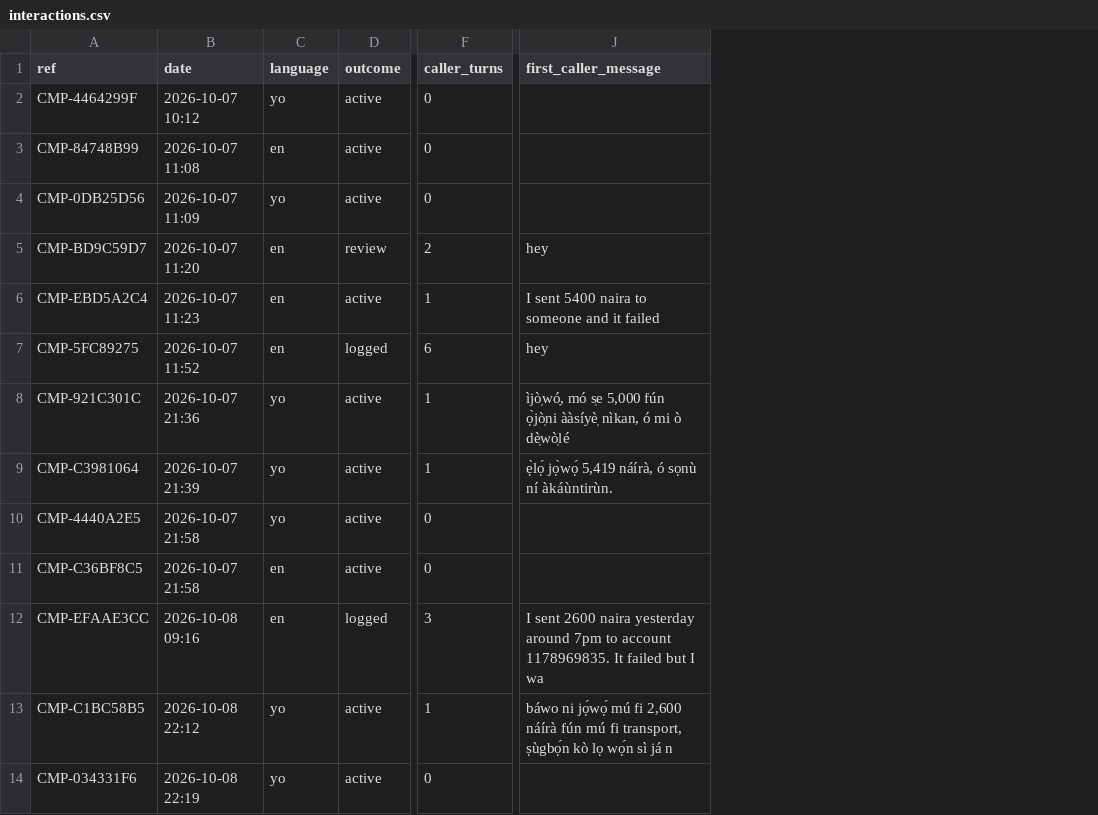
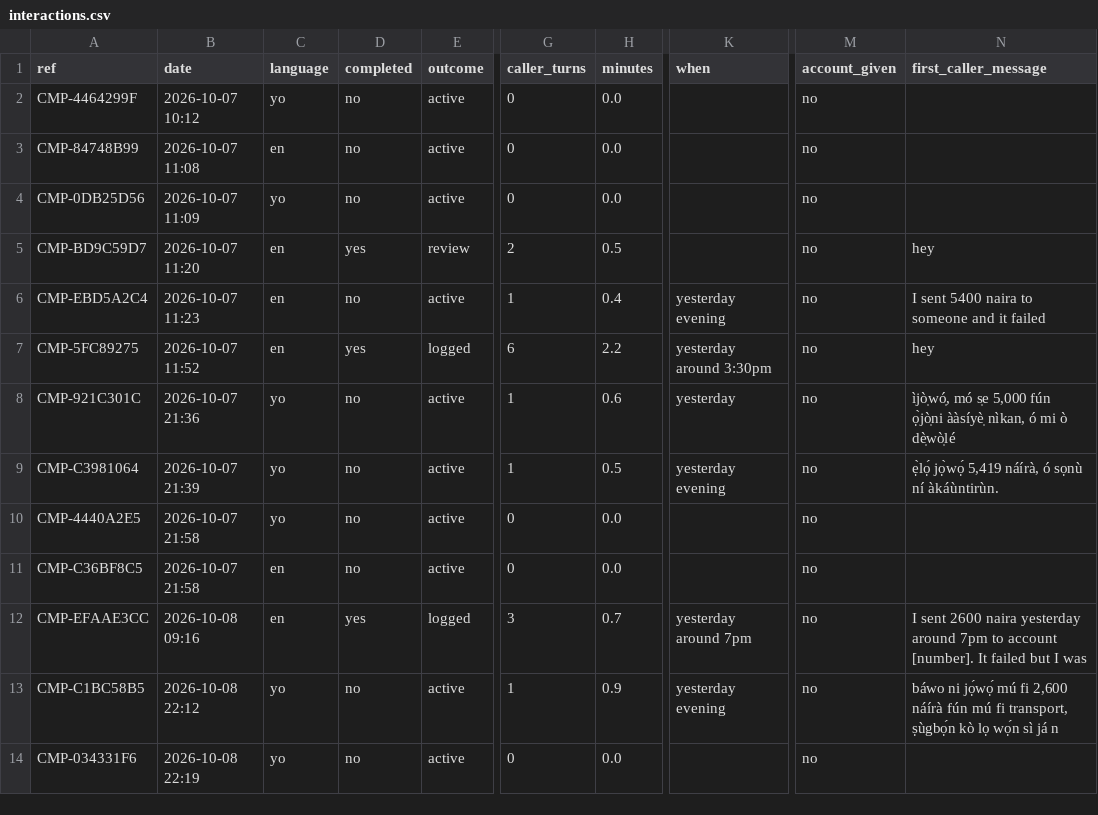
Before and after one commit to Ma1la3ka/ComplaintTrace, a CSV file: natlas-voice/interactions.csv, drawn as a sheet; only a part is shown, gaps mark what is left out; addresses are those after the commit; the diff names each change by its address in the sheet, - before the commit and + after, or states it on an @@ line.

```diff
--- a/natlas-voice/interactions.csv
+++ b/natlas-voice/interactions.csv
+column D (completed), rows 2-14: no | no | no | yes | no | yes | no | no | no | no | yes | no | no
+column H (minutes), rows 2-14: 0.0 | 0.0 | 0.0 | 0.5 | 0.4 | 2.2 | 0.6 | 0.5 | 0.0 | 0.0 | 0.7 | 0.9 | 0.0
+column K (when), rows 6-13: yesterday evening | yesterday around 3:30pm | yesterday | yesterday evening |  |  | yesterday around 7pm | yesterday evening
+column M (account_given), rows 2-14: all no
-N12 (first_caller_message): …to account 1178969835. It failed but I wa
+N12 (first_caller_message): …to account [number]. It failed but I was
```
Also changed, not shown: 2 other files.
